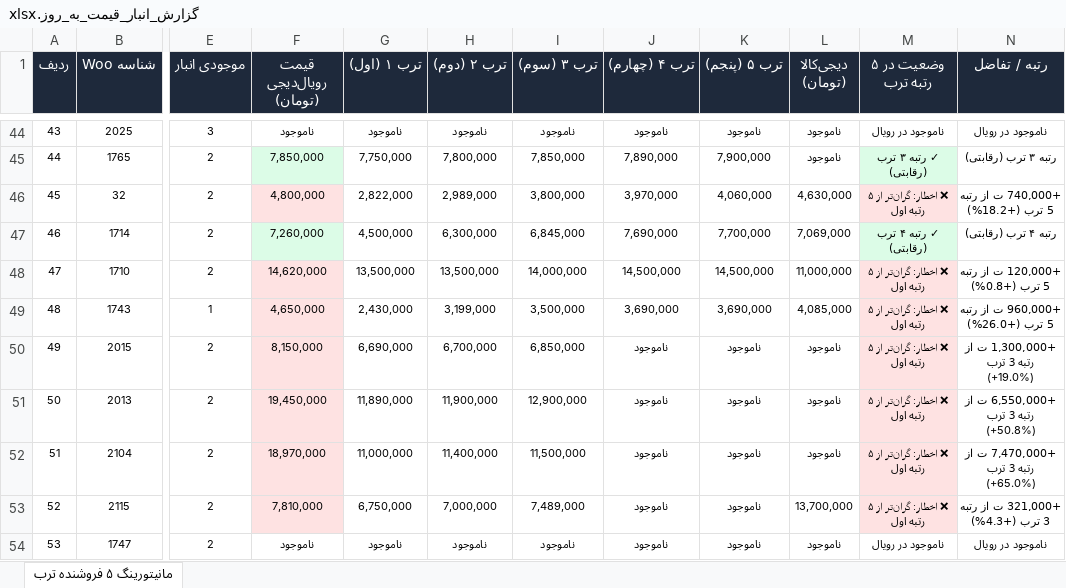
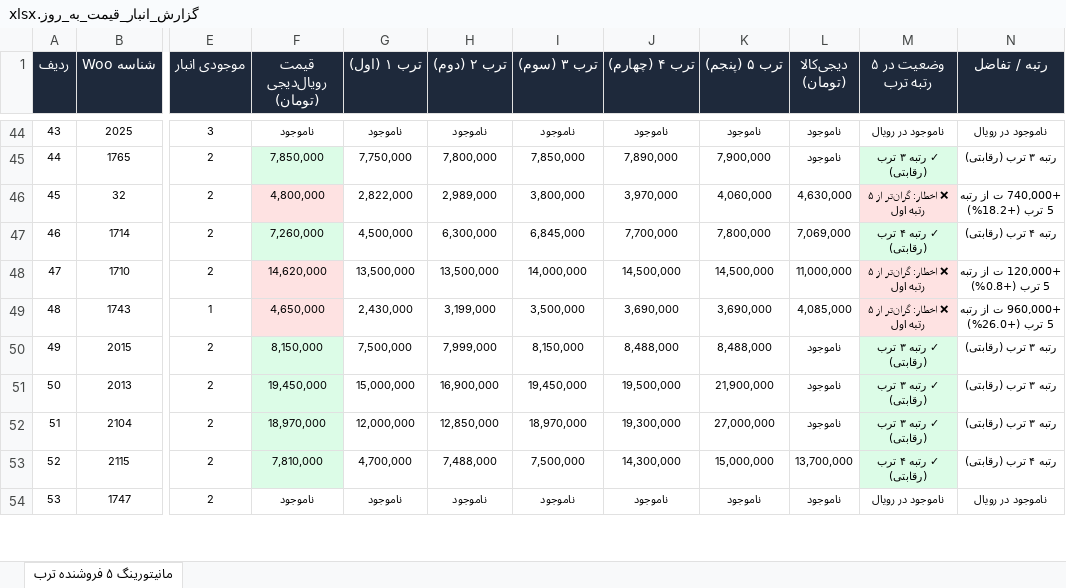
Before and after one commit to pouria-maleki/price-monitor, an Excel workbook: data/گزارش_انبار_قیمت_به_روز.xlsx, sheet مانیتورینگ ۵ فروشنده ترب, drawn as a sheet; only a part is shown, gaps mark what is left out; values as stored, in another font and other column widths than the file's, no borders; the diff covers the shown part only; the diff names each change by its address in the sheet, - before the commit and + after, or states it on an @@ line.

```diff
--- a/data/گزارش_انبار_قیمت_به_روز.xlsx (sheet مانیتورینگ ۵ فروشنده ترب)
+++ b/data/گزارش_انبار_قیمت_به_روز.xlsx (sheet مانیتورینگ ۵ فروشنده ترب)
-J47 (ترب ۴ (چهارم)): 7,690,000
+J47 (ترب ۴ (چهارم)): 7,700,000
-K47 (ترب ۵ (پنجم)): 7,700,000
+K47 (ترب ۵ (پنجم)): 7,800,000
-F50:F53 fill: #FEE2E2
+F50:F53 fill: #DCFCE7
-G50 (ترب ۱ (اول)): 6,690,000
+G50 (ترب ۱ (اول)): 7,500,000
-H50 (ترب ۲ (دوم)): 6,700,000
+H50 (ترب ۲ (دوم)): 7,999,000
-I50 (ترب ۳ (سوم)): 6,850,000
+I50 (ترب ۳ (سوم)): 8,150,000
-J50 (ترب ۴ (چهارم)): ناموجود
+J50 (ترب ۴ (چهارم)): 8,488,000
-K50 (ترب ۵ (پنجم)): ناموجود
+K50 (ترب ۵ (پنجم)): 8,488,000
-M50:M52 (وضعیت در ۵ رتبه ترب): ❌ اخطار: گران‌تر از ۵ رتبه اول
+M50:M52 (وضعیت در ۵ رتبه ترب): ✓ رتبه ۳ ترب (رقابتی)
-M50:M53 fill: #FEE2E2
+M50:M53 fill: #DCFCE7
-N50 (رتبه / تفاضل): +1,300,000 ت از رتبه 3 ترب (+19.0%)
+N50 (رتبه / تفاضل): رتبه ۳ ترب (رقابتی)
-G51 (ترب ۱ (اول)): 11,890,000
+G51 (ترب ۱ (اول)): 15,000,000
-H51 (ترب ۲ (دوم)): 11,900,000
+H51 (ترب ۲ (دوم)): 16,900,000
-I51 (ترب ۳ (سوم)): 12,900,000
+I51 (ترب ۳ (سوم)): 19,450,000
-J51 (ترب ۴ (چهارم)): ناموجود
+J51 (ترب ۴ (چهارم)): 19,500,000
-K51 (ترب ۵ (پنجم)): ناموجود
+K51 (ترب ۵ (پنجم)): 21,900,000
-N51 (رتبه / تفاضل): +6,550,000 ت از رتبه 3 ترب (+50.8%)
+N51 (رتبه / تفاضل): رتبه ۳ ترب (رقابتی)
-G52 (ترب ۱ (اول)): 11,000,000
+G52 (ترب ۱ (اول)): 12,000,000
-H52 (ترب ۲ (دوم)): 11,400,000
+H52 (ترب ۲ (دوم)): 12,850,000
-I52 (ترب ۳ (سوم)): 11,500,000
+I52 (ترب ۳ (سوم)): 18,970,000
-J52 (ترب ۴ (چهارم)): ناموجود
+J52 (ترب ۴ (چهارم)): 19,300,000
-K52 (ترب ۵ (پنجم)): ناموجود
+K52 (ترب ۵ (پنجم)): 27,000,000
-N52 (رتبه / تفاضل): +7,470,000 ت از رتبه 3 ترب (+65.0%)
+N52 (رتبه / تفاضل): رتبه ۳ ترب (رقابتی)
-G53 (ترب ۱ (اول)): 6,750,000
+G53 (ترب ۱ (اول)): 4,700,000
-H53 (ترب ۲ (دوم)): 7,000,000
+H53 (ترب ۲ (دوم)): 7,488,000
-I53 (ترب ۳ (سوم)): 7,489,000
+I53 (ترب ۳ (سوم)): 7,500,000
-J53 (ترب ۴ (چهارم)): ناموجود
+J53 (ترب ۴ (چهارم)): 14,300,000
-K53 (ترب ۵ (پنجم)): ناموجود
+K53 (ترب ۵ (پنجم)): 15,000,000
-M53 (وضعیت در ۵ رتبه ترب): ❌ اخطار: گران‌تر از ۵ رتبه اول
+M53 (وضعیت در ۵ رتبه ترب): ✓ رتبه ۴ ترب (رقابتی)
-N53 (رتبه / تفاضل): +321,000 ت از رتبه 3 ترب (+4.3%)
+N53 (رتبه / تفاضل): رتبه ۴ ترب (رقابتی)
```
Also changed, not shown: 78 edited cells elsewhere in this sheet, frontend/public/data/گزارش_انبار_قیمت_به_روز.xlsx, گزارش_انبار_قیمت_به_روز.xlsx, 4 other files.
